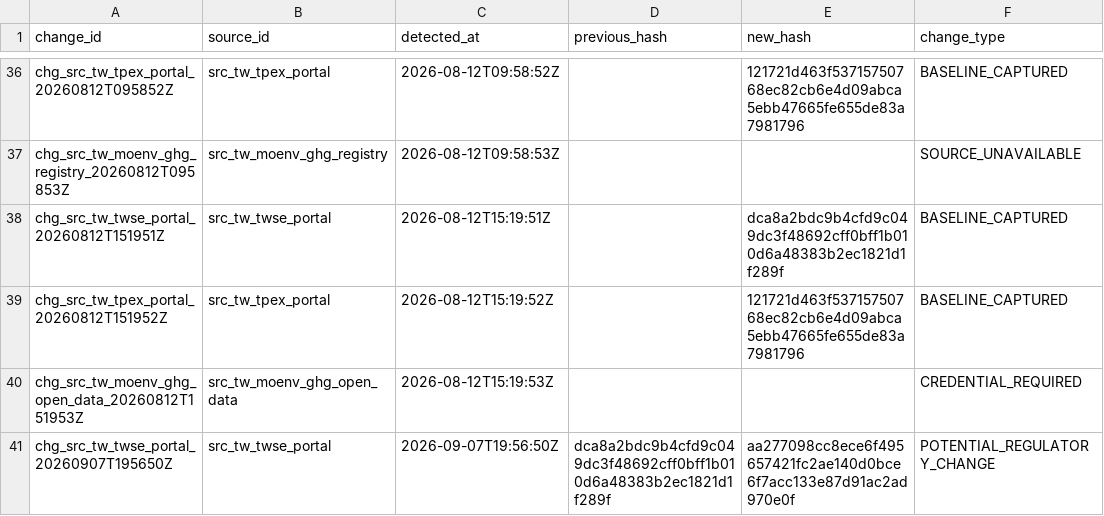
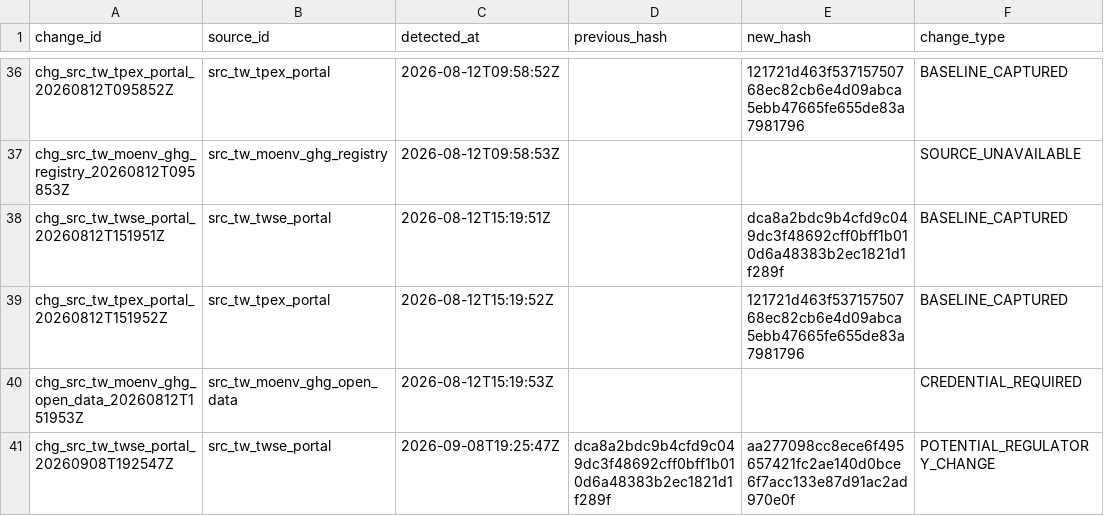
Before and after one commit to AppleJustin/carbon-evidence-ledger-tw, a CSV file: data/regulatory/regulatory_change_log.csv, drawn as a sheet; only a part is shown, gaps mark what is left out; the diff names each change by its address in the sheet, - before the commit and + after, or states it on an @@ line.

```diff
--- a/data/regulatory/regulatory_change_log.csv
+++ b/data/regulatory/regulatory_change_log.csv
-A41 (change_id): chg_src_tw_twse_portal_20260907T195650Z
+A41 (change_id): chg_src_tw_twse_portal_20260908T192547Z
-C41 (detected_at): 2026-09-07T19:56:50Z
+C41 (detected_at): 2026-09-08T19:25:47Z
```
Also changed, not shown: data/regulatory/source_freshness_state.csv, 3 other files.
